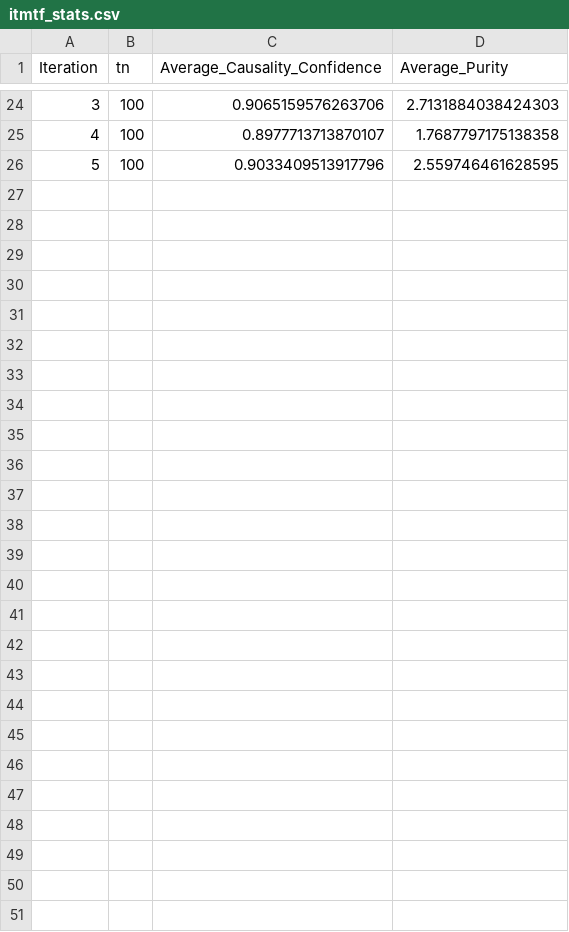
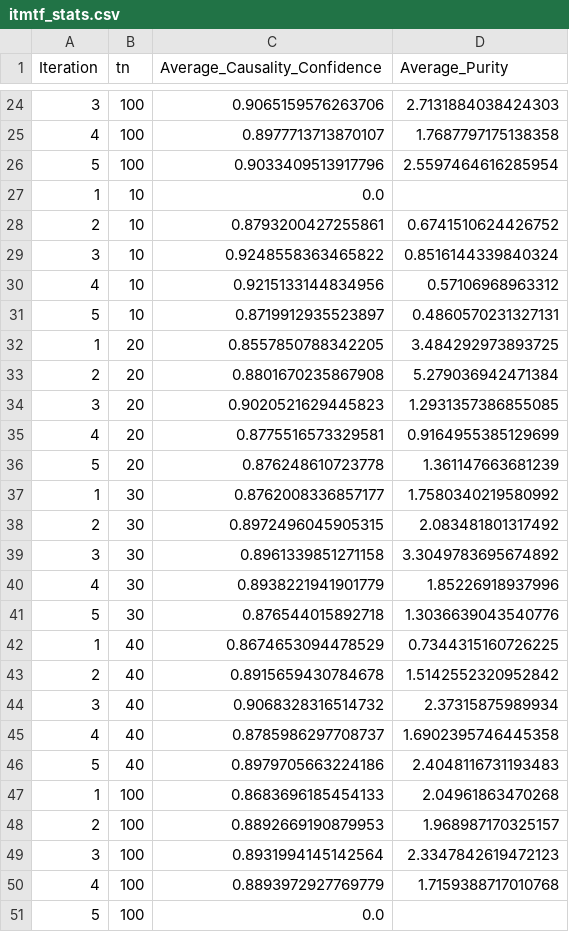
Before and after one commit to MM026184/CourseProject, a CSV file: itmtf_stats.csv, drawn as a sheet; only a part is shown, gaps mark what is left out; the diff covers the shown part only.

```diff
--- a/itmtf_stats.csv
+++ b/itmtf_stats.csv
@@ -25,2 +25,27 @@ Iteration,tn,Average_Causality_Confidence,Average_Purity
 4,100,0.8977713713870107,1.7687797175138358
-5,100,0.9033409513917796,2.559746461628595
+5,100,0.9033409513917796,2.5597464616285954
+1,10,0.0,
+2,10,0.8793200427255861,0.6741510624426752
+3,10,0.9248558363465822,0.8516144339840324
+4,10,0.9215133144834956,0.57106968963312
+5,10,0.8719912935523897,0.4860570231327131
+1,20,0.8557850788342205,3.484292973893725
+2,20,0.8801670235867908,5.279036942471384
+3,20,0.9020521629445823,1.2931357386855085
+4,20,0.8775516573329581,0.9164955385129699
+5,20,0.876248610723778,1.361147663681239
+1,30,0.8762008336857177,1.7580340219580992
+2,30,0.8972496045905315,2.083481801317492
+3,30,0.8961339851271158,3.3049783695674892
+4,30,0.8938221941901779,1.85226918937996
+5,30,0.876544015892718,1.3036639043540776
+1,40,0.8674653094478529,0.7344315160726225
+2,40,0.8915659430784678,1.5142552320952842
+3,40,0.9068328316514732,2.37315875989934
+4,40,0.8785986297708737,1.6902395746445358
+5,40,0.8979705663224186,2.4048116731193483
+1,100,0.8683696185454133,2.04961863470268
+2,100,0.8892669190879953,1.968987170325157
+3,100,0.8931994145142564,2.3347842619472123
+4,100,0.8893972927769779,1.7159388717010768
+5,100,0.0,
```
Also changed, not shown: 1 edited cell elsewhere in this file, 1 other file.
